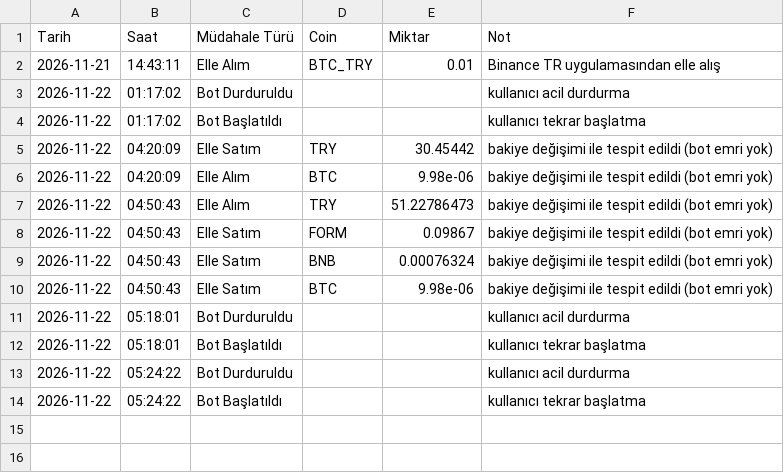
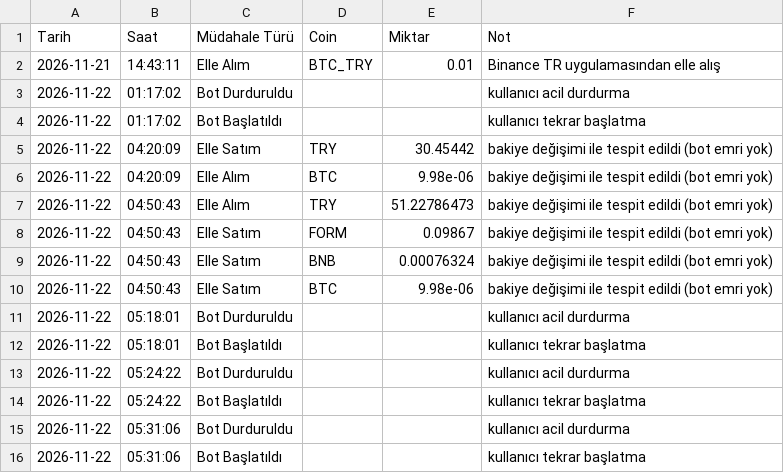
Before and after one commit to hakansazci01/hsc-borsa-analiz, a CSV file: manual_log.csv, drawn as a sheet; the diff names each change by its address in the sheet, - before the commit and + after, or states it on an @@ line.

```diff
--- a/manual_log.csv
+++ b/manual_log.csv
+row 15: 2026-11-22 | 05:31:06 | Bot Durduruldu |  |  | kullanıcı acil durdurma
+row 16: 2026-11-22 | 05:31:06 | Bot Başlatıldı |  |  | kullanıcı tekrar başlatma
```
Also changed, not shown: monthly_backtest.csv, params_history.csv, 10 other files.
